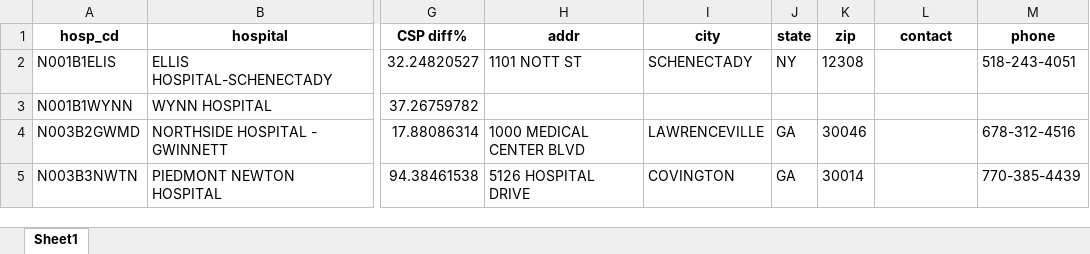
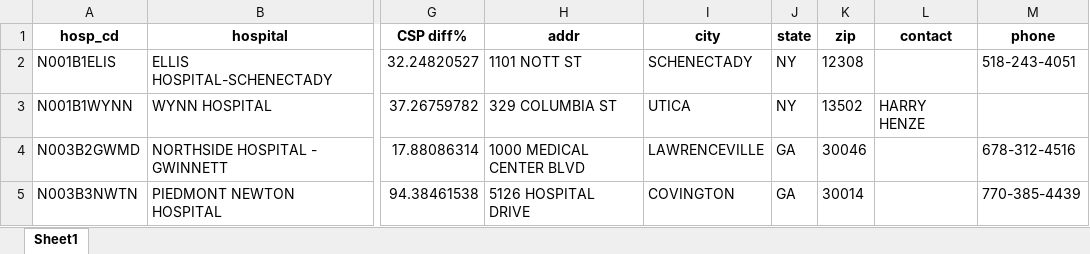
Before and after one commit to singhuh/csp, an Excel workbook: hosp3up.xlsx, sheet Sheet1, drawn as a sheet; only a part is shown, gaps mark what is left out; values as stored, in another font and other column widths than the file's, no borders; the diff names each change by its address in the sheet, - before the commit and + after, or states it on an @@ line.

```diff
--- a/hosp3up.xlsx (sheet Sheet1)
+++ b/hosp3up.xlsx (sheet Sheet1)
-H3 (addr): (empty)
+H3 (addr): 329 COLUMBIA ST
-I3 (city): (empty)
+I3 (city): UTICA
-J3 (state): (empty)
+J3 (state): NY
-K3 (zip): (empty)
+K3 (zip): 13502
-L3 (contact): (empty)
+L3 (contact): HARRY HENZE
```
Also changed, not shown: hosp3down.xlsx, 1 other file.
